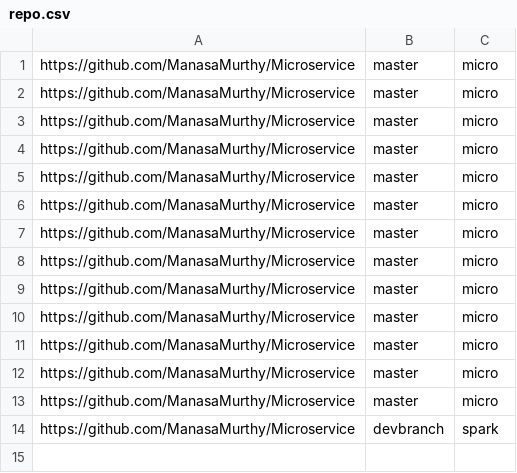
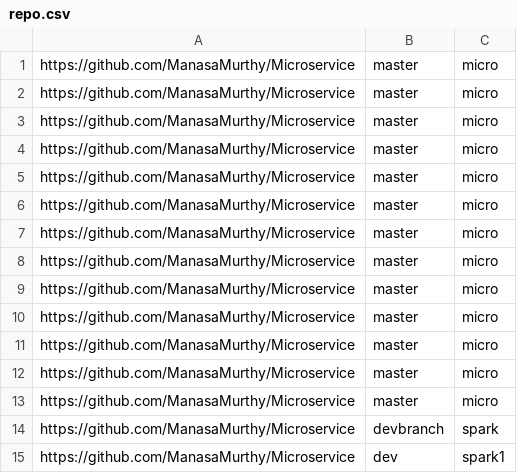
Before and after one commit to ManasaMurthy/Microservice, a CSV file: repo.csv, drawn as a sheet.

Commit message:
message

```diff
--- a/repo.csv
+++ b/repo.csv
@@ -14 +14,2 @@ https://github.com/ManasaMurthy/Microservice,master,micro
 https://github.com/ManasaMurthy/Microservice,devbranch,spark
+https://github.com/ManasaMurthy/Microservice,dev,spark1
```
